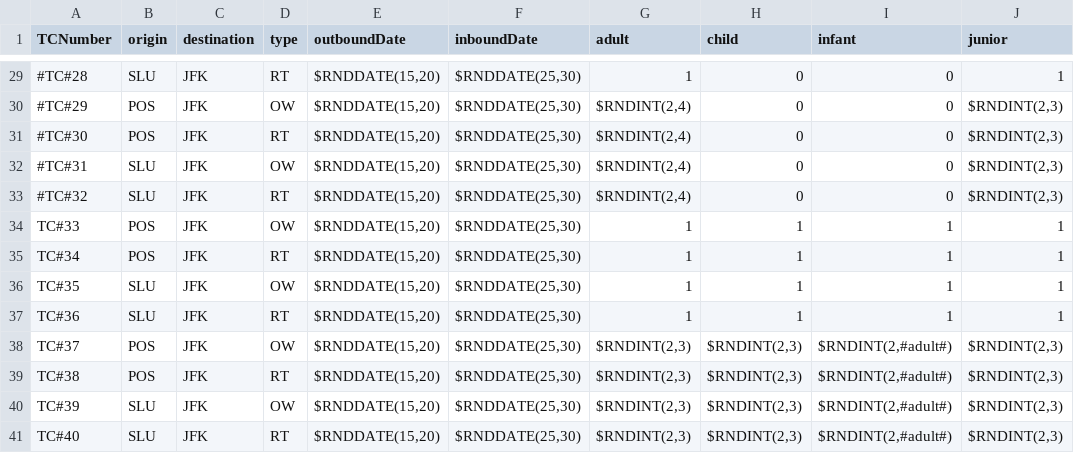
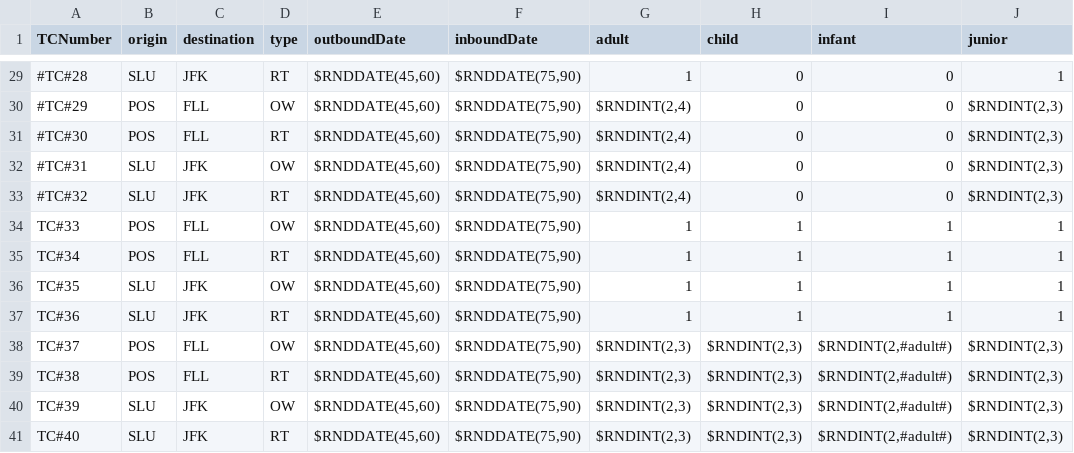
Before and after one commit to Azgoz27/Python_Selenium, a CSV file: AvailabilityScreen/BWA_EEBKG_AV_PaxAndFltCombinations.csv, drawn as a sheet; only a part is shown, gaps mark what is left out; the diff covers the shown part only.

```diff
--- a/AvailabilityScreen/BWA_EEBKG_AV_PaxAndFltCombinations.csv
+++ b/AvailabilityScreen/BWA_EEBKG_AV_PaxAndFltCombinations.csv
@@ -29,13 +29,13 @@ TCNumber;origin;destination;type;outboundDate;inboundDate;adult;child;infant;jun
-#TC#28;SLU;JFK;RT;$RNDDATE(15,20);$RNDDATE(25,30);1;0;0;1
-#TC#29;POS;JFK;OW;$RNDDATE(15,20);$RNDDATE(25,30);$RNDINT(2,4);0;0;$RNDINT(2,3)
-#TC#30;POS;JFK;RT;$RNDDATE(15,20);$RNDDATE(25,30);$RNDINT(2,4);0;0;$RNDINT(2,3)
-#TC#31;SLU;JFK;OW;$RNDDATE(15,20);$RNDDATE(25,30);$RNDINT(2,4);0;0;$RNDINT(2,3)
-#TC#32;SLU;JFK;RT;$RNDDATE(15,20);$RNDDATE(25,30);$RNDINT(2,4);0;0;$RNDINT(2,3)
-TC#33;POS;JFK;OW;$RNDDATE(15,20);$RNDDATE(25,30);1;1;1;1
-TC#34;POS;JFK;RT;$RNDDATE(15,20);$RNDDATE(25,30);1;1;1;1
-TC#35;SLU;JFK;OW;$RNDDATE(15,20);$RNDDATE(25,30);1;1;1;1
-TC#36;SLU;JFK;RT;$RNDDATE(15,20);$RNDDATE(25,30);1;1;1;1
-TC#37;POS;JFK;OW;$RNDDATE(15,20);$RNDDATE(25,30);$RNDINT(2,3);$RNDINT(2,3);$RNDINT(2,#adult#);$RNDINT(2,3)
-TC#38;POS;JFK;RT;$RNDDATE(15,20);$RNDDATE(25,30);$RNDINT(2,3);$RNDINT(2,3);$RNDINT(2,#adult#);$RNDINT(2,3)
-TC#39;SLU;JFK;OW;$RNDDATE(15,20);$RNDDATE(25,30);$RNDINT(2,3);$RNDINT(2,3);$RNDINT(2,#adult#);$RNDINT(2,3)
-TC#40;SLU;JFK;RT;$RNDDATE(15,20);$RNDDATE(25,30);$RNDINT(2,3);$RNDINT(2,3);$RNDINT(2,#adult#);$RNDINT(2,3)
+#TC#28;SLU;JFK;RT;$RNDDATE(45,60);$RNDDATE(75,90);1;0;0;1
+#TC#29;POS;FLL;OW;$RNDDATE(45,60);$RNDDATE(75,90);$RNDINT(2,4);0;0;$RNDINT(2,3)
+#TC#30;POS;FLL;RT;$RNDDATE(45,60);$RNDDATE(75,90);$RNDINT(2,4);0;0;$RNDINT(2,3)
+#TC#31;SLU;JFK;OW;$RNDDATE(45,60);$RNDDATE(75,90);$RNDINT(2,4);0;0;$RNDINT(2,3)
+#TC#32;SLU;JFK;RT;$RNDDATE(45,60);$RNDDATE(75,90);$RNDINT(2,4);0;0;$RNDINT(2,3)
+TC#33;POS;FLL;OW;$RNDDATE(45,60);$RNDDATE(75,90);1;1;1;1
+TC#34;POS;FLL;RT;$RNDDATE(45,60);$RNDDATE(75,90);1;1;1;1
+TC#35;SLU;JFK;OW;$RNDDATE(45,60);$RNDDATE(75,90);1;1;1;1
+TC#36;SLU;JFK;RT;$RNDDATE(45,60);$RNDDATE(75,90);1;1;1;1
+TC#37;POS;FLL;OW;$RNDDATE(45,60);$RNDDATE(75,90);$RNDINT(2,3);$RNDINT(2,3);$RNDINT(2,#adult#);$RNDINT(2,3)
+TC#38;POS;FLL;RT;$RNDDATE(45,60);$RNDDATE(75,90);$RNDINT(2,3);$RNDINT(2,3);$RNDINT(2,#adult#);$RNDINT(2,3)
+TC#39;SLU;JFK;OW;$RNDDATE(45,60);$RNDDATE(75,90);$RNDINT(2,3);$RNDINT(2,3);$RNDINT(2,#adult#);$RNDINT(2,3)
+TC#40;SLU;JFK;RT;$RNDDATE(45,60);$RNDDATE(75,90);$RNDINT(2,3);$RNDINT(2,3);$RNDINT(2,#adult#);$RNDINT(2,3)
```
Also changed, not shown: 68 edited cells elsewhere in this file, 7 other files.
